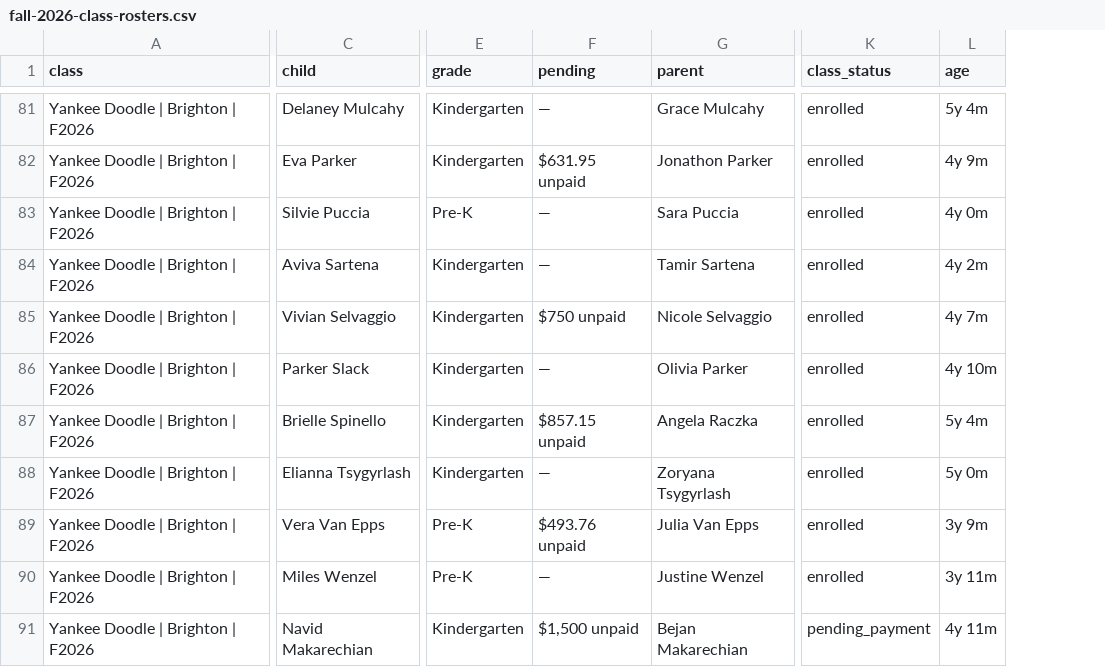
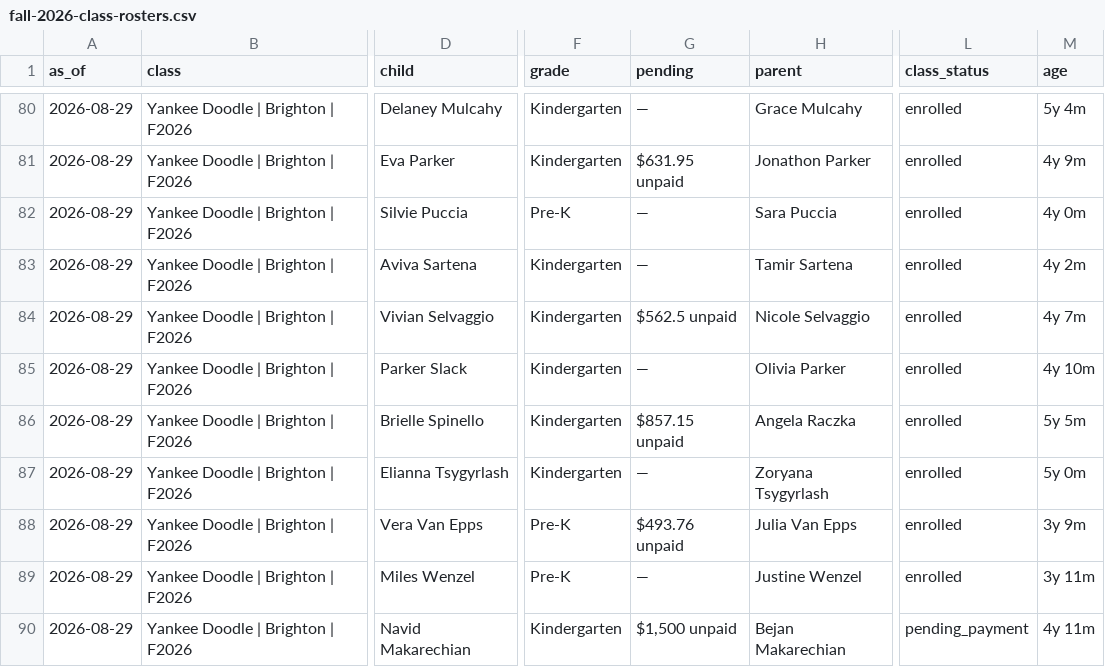
Before and after one commit to itsbrown/homeschool_co-op, a CSV file: docs/audit/fall-2026-class-rosters.csv, drawn as a sheet; only a part is shown, gaps mark what is left out; addresses are those after the commit; the diff covers the shown part only; the diff names each change by its address in the sheet, - before the commit and + after, or states it on an @@ line.

```diff
--- a/docs/audit/fall-2026-class-rosters.csv
+++ b/docs/audit/fall-2026-class-rosters.csv
+column A (as_of), rows 80-90: all 2026-08-29
-G84 (pending): $750 unpaid
+G84 (pending): $562.5 unpaid
-M86 (age): 5y 4m
+M86 (age): 5y 5m
```
Also changed, not shown: 1 removed row and 6 edited cells elsewhere in this file, 1 other file.
